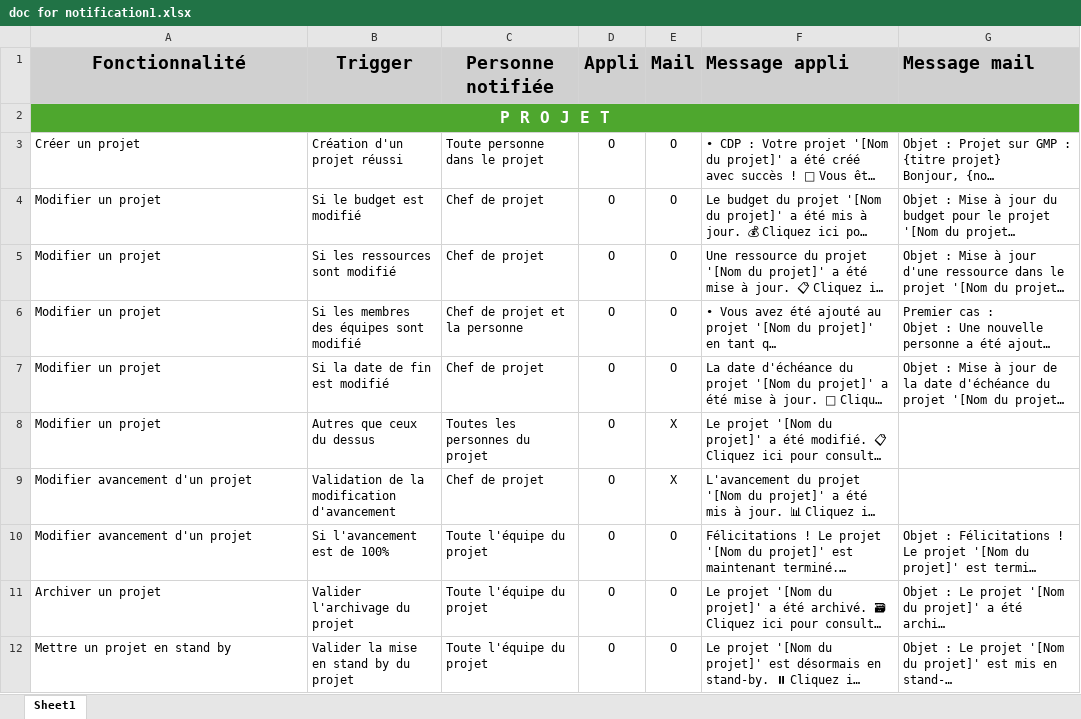
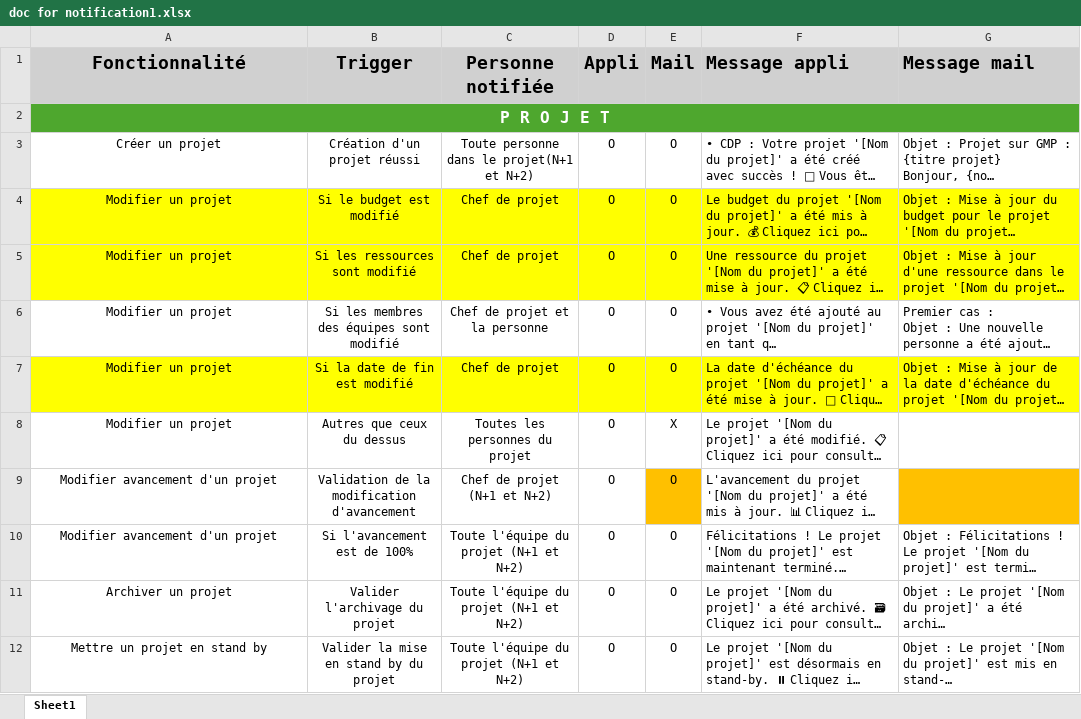
Before and after one commit to Jessica-RANDRIANANDRAINA/gmp-front, an Excel workbook: data/doc for notification1.xlsx, sheet Sheet1, drawn as a sheet; only a part is shown; long unchanged cells end in …; values as stored, in another font and other column widths than the file's, no borders; the diff covers the shown part only; the diff names each change by its address in the sheet, - before the commit and + after, or states it on an @@ line.

Commit message:
up: notif doc

```diff
--- a/data/doc for notification1.xlsx (sheet Sheet1)
+++ b/data/doc for notification1.xlsx (sheet Sheet1)
-A3:C12 alignment: left
+A3:C12 alignment: center
-C3 (Personne notifiée): Toute personne dans le projet
+C3 (Personne notifiée): Toute personne dans le projet(N+1 et N+2)
-A4:G5 fill: none
+A4:G5 fill: #FFFF00
-A7:G7 fill: none
+A7:G7 fill: #FFFF00
-C9 (Personne notifiée): Chef de projet
+C9 (Personne notifiée): Chef de projet (N+1 et N+2)
-E9 (Mail): X
+E9 (Mail): O
-E9 fill: none
+E9 fill: #FFC000
-G9 fill: none
+G9 fill: #FFC000
-C10:C12 (Personne notifiée): Toute l'équipe du projet
+C10:C12 (Personne notifiée): Toute l'équipe du projet (N+1 et N+2)
```
Also changed, not shown: 8 added rows, 5 edited cells and cell formats elsewhere in this sheet.
